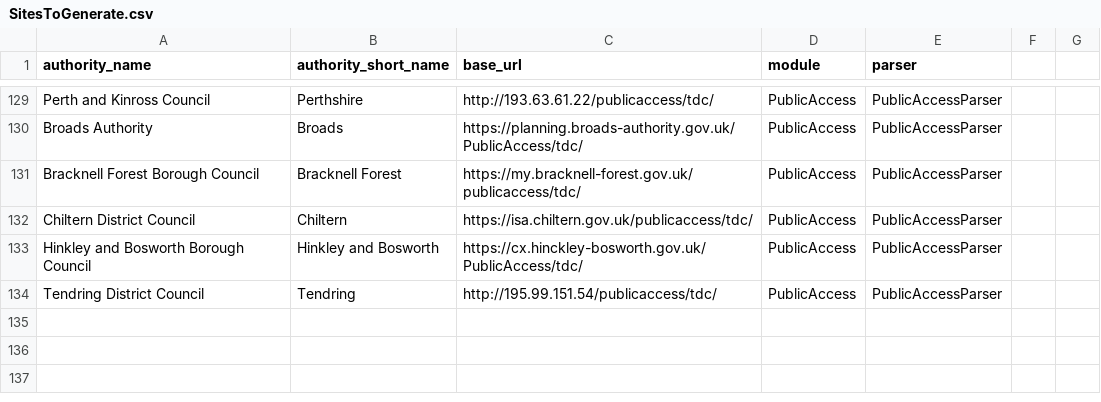
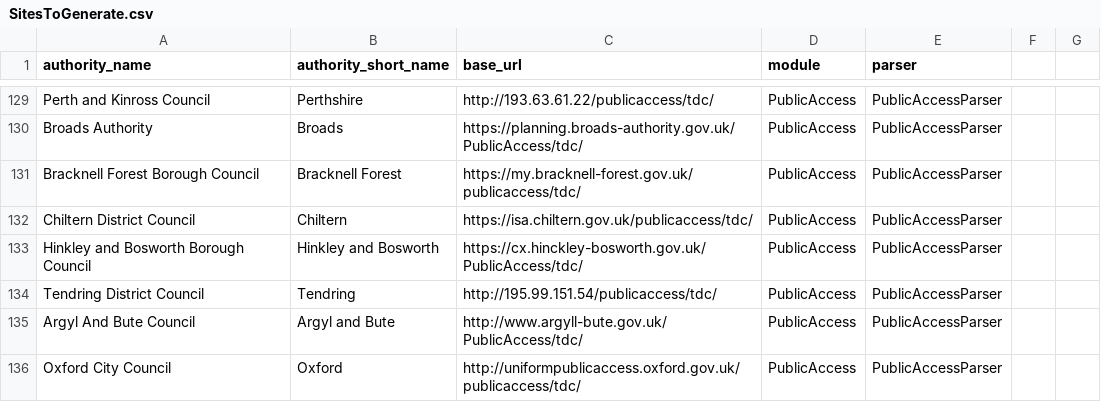
Before and after one commit to openaustralia/planningalerts, a CSV file: python_scrapers/SitesToGenerate.csv, drawn as a sheet; only a part is shown, gaps mark what is left out; the diff names each change by its address in the sheet, - before the commit and + after, or states it on an @@ line.

Commit message:
fix regex in php publicaccess scraper

```diff
--- a/python_scrapers/SitesToGenerate.csv
+++ b/python_scrapers/SitesToGenerate.csv
+row 135: Argyl And Bute Council | Argyl and Bute | http://www.argyll-bute.gov.uk/PublicAccess/tdc/ | PublicAccess | PublicAccessParser
+row 136: Oxford City Council | Oxford | http://uniformpublicaccess.oxford.gov.uk/publicaccess/tdc/ | PublicAccess | PublicAccessParser
```
Also changed, not shown: 4 other files.
